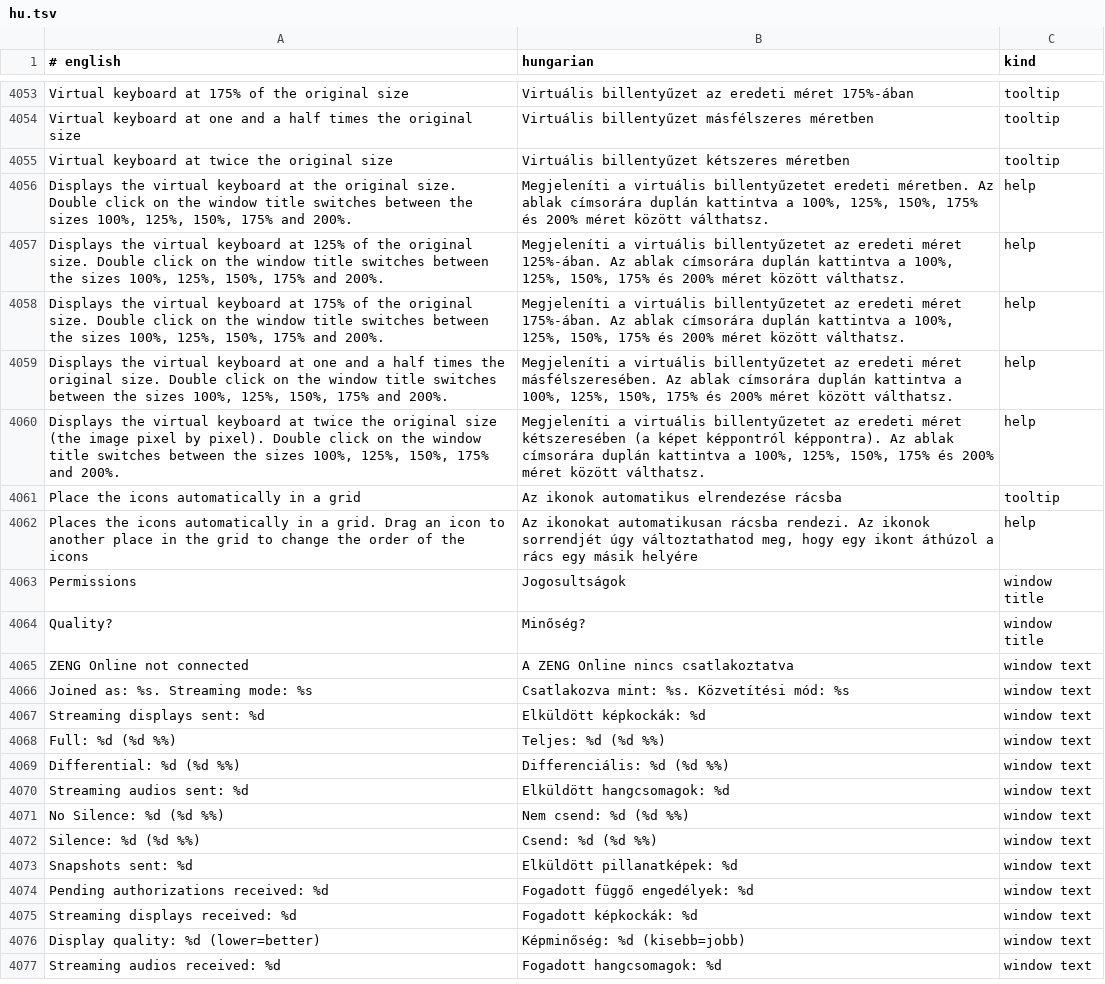
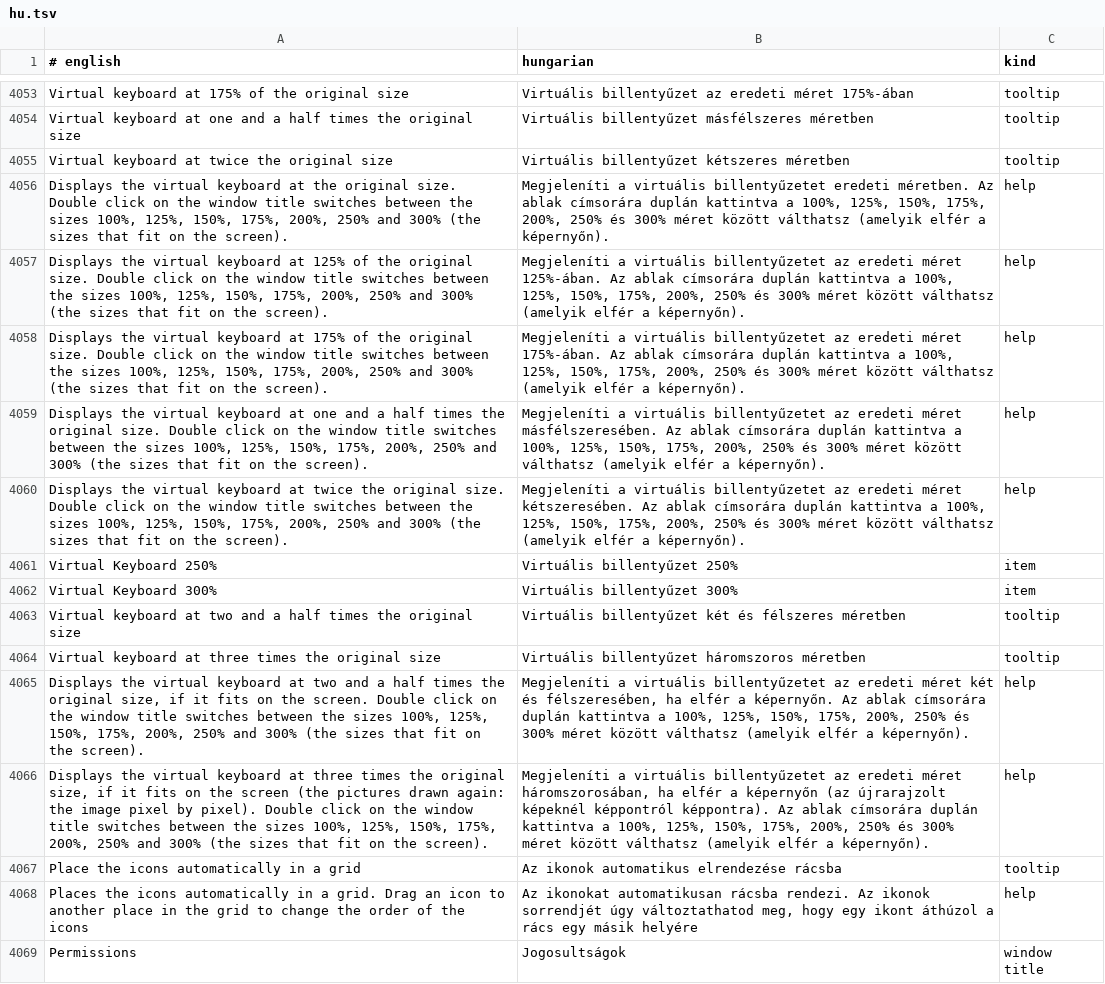
Before and after one commit to Viktor318/zesarux, a TSV file: src/translations/hu.tsv, drawn as a sheet; only a part is shown, gaps mark what is left out; the shorter side is filled out with more unchanged rows.

```diff
--- a/src/translations/hu.tsv
+++ b/src/translations/hu.tsv
@@ -4055,7 +4055,13 @@ Virtual keyboard at one and a half times the original size	Virtuális billentyű
 Virtual keyboard at twice the original size	Virtuális billentyűzet kétszeres méretben	tooltip
-Displays the virtual keyboard at the original size. Double click on the window title switches between the sizes 100%, 125%, 150%, 175% and 200%.	Megjeleníti a virtuális billentyűzetet eredeti méretben. Az ablak címsorára duplán kattintva a 100%, 125%, 150%, 175% és 200% méret között válthatsz.	help
-Displays the virtual keyboard at 125% of the original size. Double click on the window title switches between the sizes 100%, 125%, 150%, 175% and 200%.	Megjeleníti a virtuális billentyűzetet az eredeti méret 125%-ában. Az ablak címsorára duplán kattintva a 100%, 125%, 150%, 175% és 200% méret között válthatsz.	help
-Displays the virtual keyboard at 175% of the original size. Double click on the window title switches between the sizes 100%, 125%, 150%, 175% and 200%.	Megjeleníti a virtuális billentyűzetet az eredeti méret 175%-ában. Az ablak címsorára duplán kattintva a 100%, 125%, 150%, 175% és 200% méret között válthatsz.	help
-Displays the virtual keyboard at one and a half times the original size. Double click on the window title switches between the sizes 100%, 125%, 150%, 175% and 200%.	Megjeleníti a virtuális billentyűzetet az eredeti méret másfélszeresében. Az ablak címsorára duplán kattintva a 100%, 125%, 150%, 175% és 200% méret között válthatsz.	help
-Displays the virtual keyboard at twice the original size (the image pixel by pixel). Double click on the window title switches between the sizes 100%, 125%, 150%, 175% and 200%.	Megjeleníti a virtuális billentyűzetet az eredeti méret kétszeresében (a képet képpontról képpontra). Az ablak címsorára duplán kattintva a 100%, 125%, 150%, 175% és 200% méret között válthatsz.	help
+Displays the virtual keyboard at the original size. Double click on the window title switches between the sizes 100%, 125%, 150%, 175%, 200%, 250% and 300% (the sizes that fit on the screen).	Megjeleníti a virtuális billentyűzetet eredeti méretben. Az ablak címsorára duplán kattintva a 100%, 125%, 150%, 175%, 200%, 250% és 300% méret között válthatsz (amelyik elfér a képernyőn).	help
+Displays the virtual keyboard at 125% of the original size. Double click on the window title switches between the sizes 100%, 125%, 150%, 175%, 200%, 250% and 300% (the sizes that fit on the screen).	Megjeleníti a virtuális billentyűzetet az eredeti méret 125%-ában. Az ablak címsorára duplán kattintva a 100%, 125%, 150%, 175%, 200%, 250% és 300% méret között válthatsz (amelyik elfér a képernyőn).	help
+Displays the virtual keyboard at 175% of the original size. Double click on the window title switches between the sizes 100%, 125%, 150%, 175%, 200%, 250% and 300% (the sizes that fit on the screen).	Megjeleníti a virtuális billentyűzetet az eredeti méret 175%-ában. Az ablak címsorára duplán kattintva a 100%, 125%, 150%, 175%, 200%, 250% és 300% méret között válthatsz (amelyik elfér a képernyőn).	help
+Displays the virtual keyboard at one and a half times the original size. Double click on the window title switches between the sizes 100%, 125%, 150%, 175%, 200%, 250% and 300% (the sizes that fit on the screen).	Megjeleníti a virtuális billentyűzetet az eredeti méret másfélszeresében. Az ablak címsorára duplán kattintva a 100%, 125%, 150%, 175%, 200%, 250% és 300% méret között válthatsz (amelyik elfér a képernyőn).	help
+Displays the virtual keyboard at twice the original size. Double click on the window title switches between the sizes 100%, 125%, 150%, 175%, 200%, 250% and 300% (the sizes that fit on the screen).	Megjeleníti a virtuális billentyűzetet az eredeti méret kétszeresében. Az ablak címsorára duplán kattintva a 100%, 125%, 150%, 175%, 200%, 250% és 300% méret között válthatsz (amelyik elfér a képernyőn).	help
+Virtual Keyboard 250%	Virtuális billentyűzet 250%	item
+Virtual Keyboard 300%	Virtuális billentyűzet 300%	item
+Virtual keyboard at two and a half times the original size	Virtuális billentyűzet két és félszeres méretben	tooltip
+Virtual keyboard at three times the original size	Virtuális billentyűzet háromszoros méretben	tooltip
+Displays the virtual keyboard at two and a half times the original size, if it fits on the screen. Double click on the window title switches between the sizes 100%, 125%, 150%, 175%, 200%, 250% and 300% (the sizes that fit on the screen).	Megjeleníti a virtuális billentyűzetet az eredeti méret két és félszeresében, ha elfér a képernyőn. Az ablak címsorára duplán kattintva a 100%, 125%, 150%, 175%, 200%, 250% és 300% méret között válthatsz (amelyik elfér a képernyőn).	help
+Displays the virtual keyboard at three times the original size, if it fits on the screen (the pictures drawn again: the image pixel by pixel). Double click on the window title switches between the sizes 100%, 125%, 150%, 175%, 200%, 250% and 300% (the sizes that fit on the screen).	Megjeleníti a virtuális billentyűzetet az eredeti méret háromszorosában, ha elfér a képernyőn (az újrarajzolt képeknél képpontról képpontra). Az ablak címsorára duplán kattintva a 100%, 125%, 150%, 175%, 200%, 250% és 300% méret között válthatsz (amelyik elfér a képernyőn).	help
 Place the icons automatically in a grid	Az ikonok automatikus elrendezése rácsba	tooltip
```
Also changed, not shown: 4 other files.
